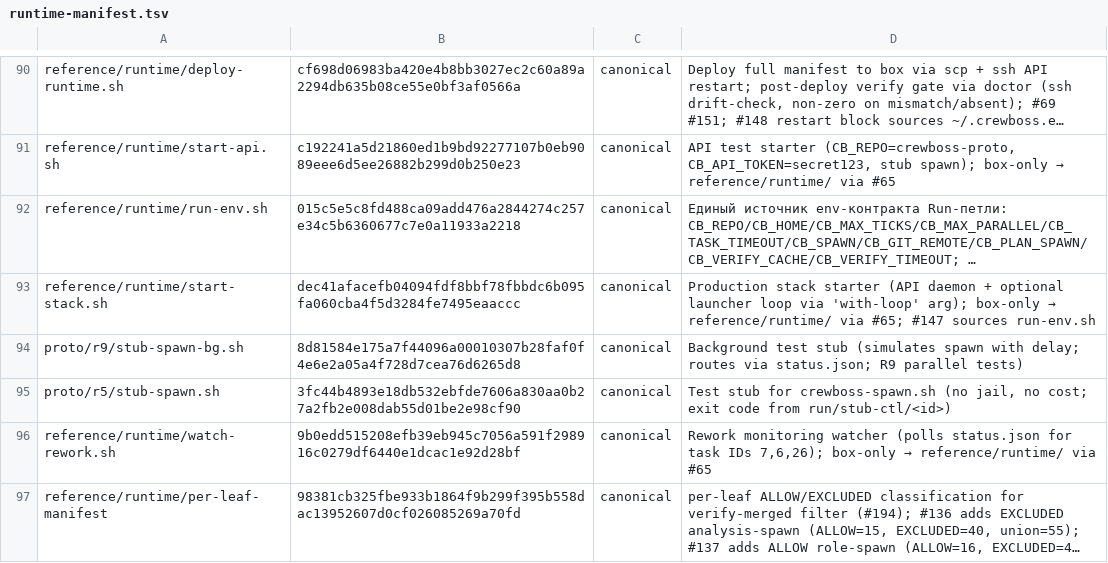
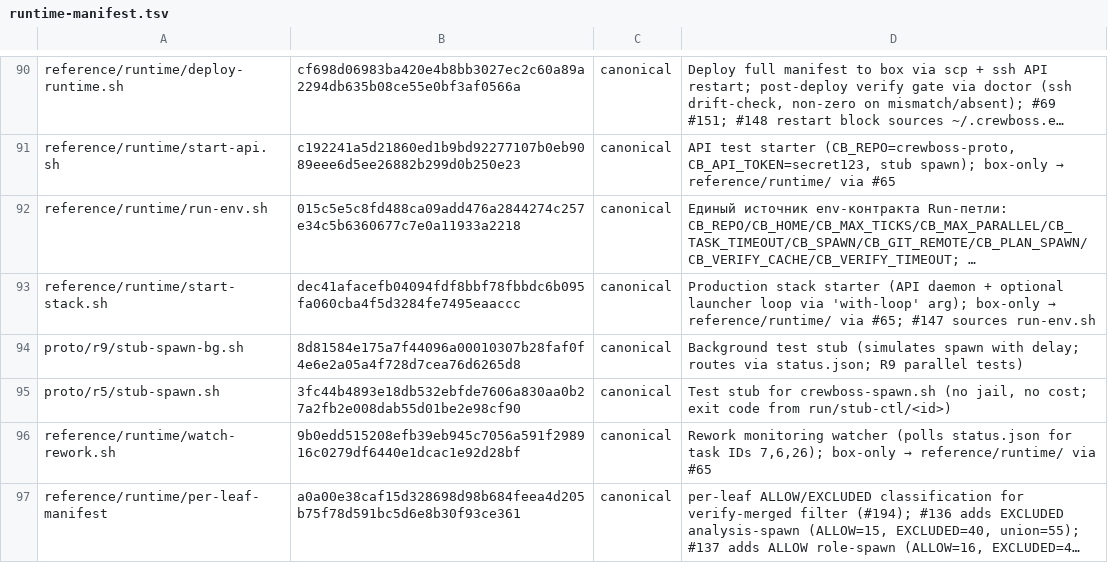
Before and after one commit to ruslan-shaydullin/crewboss, a TSV file: reference/runtime-manifest.tsv, drawn as a sheet; only a part is shown, gaps mark what is left out; long unchanged cells end in …; the diff names each change by its address in the sheet, - before the commit and + after, or states it on an @@ line.

```diff
--- a/reference/runtime-manifest.tsv
+++ b/reference/runtime-manifest.tsv
-B97: 98381cb325fbe933b1864f9b299f395b558dac13952607d0cf026085269a70fd
+B97: a0a00e38caf15d328698d98b684feea4d205b75f78d591bc5d6e8b30f93ce361
```
Also changed, not shown: 1 other file.
